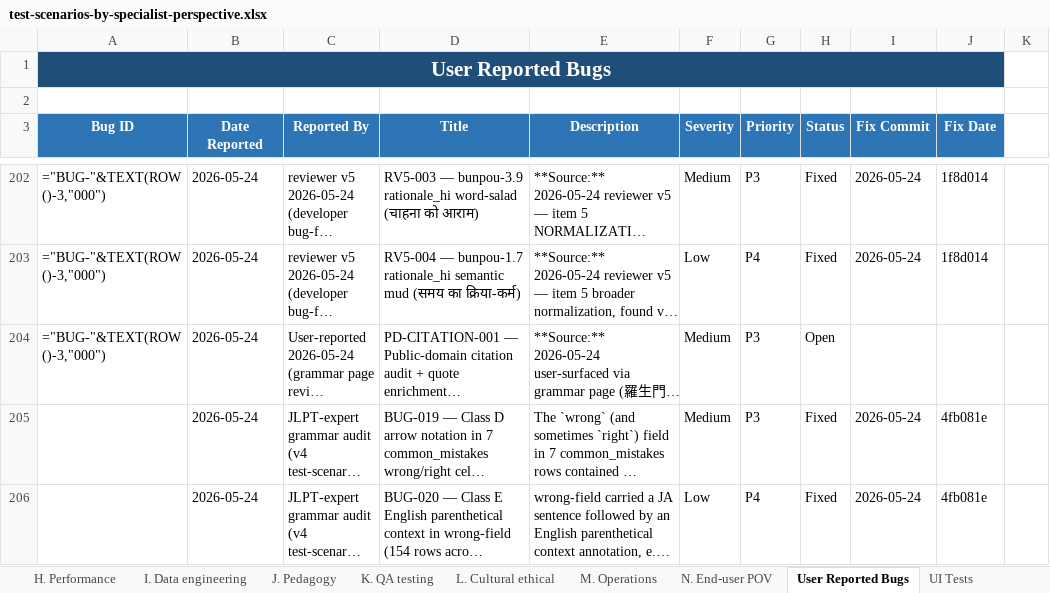
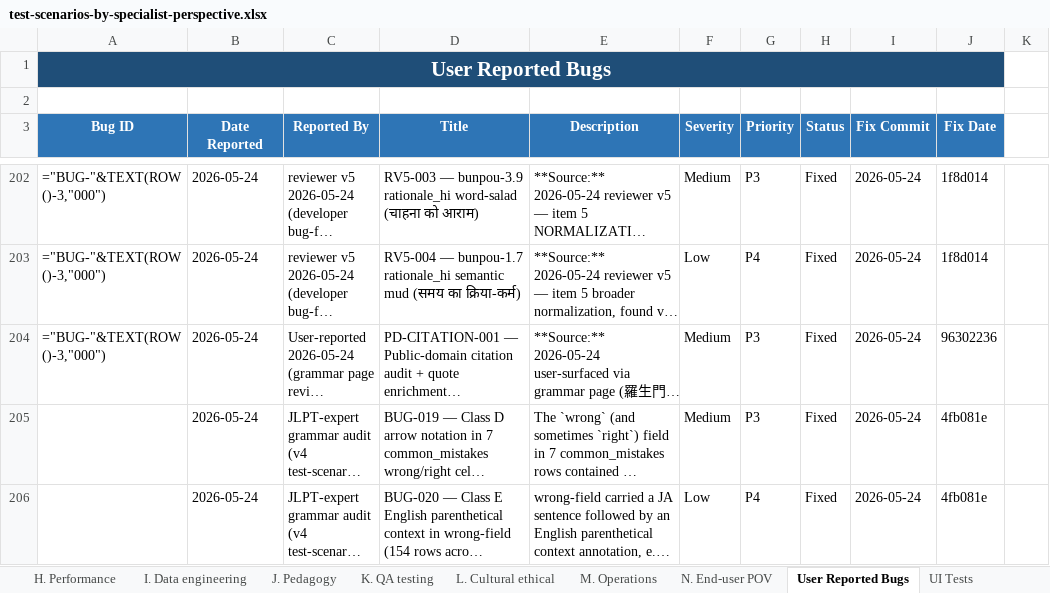
Before and after one commit to gauravaccentureproducts/JLPTSuccess, an Excel workbook: N5/specifications/test-scenarios-by-specialist-perspective.xlsx, sheet User Reported Bugs, drawn as a sheet; only a part is shown, gaps mark what is left out; long unchanged cells end in …; values as stored, in another font and other column widths than the file's, no borders; formulas without a stored value are shown as written; conditional formats not drawn; the diff names each change by its address in the sheet, - before the commit and + after, or states it on an @@ line.

```diff
--- a/N5/specifications/test-scenarios-by-specialist-perspective.xlsx (sheet User Reported Bugs)
+++ b/N5/specifications/test-scenarios-by-specialist-perspective.xlsx (sheet User Reported Bugs)
-H204 (Status): Open
+H204 (Status): Fixed
-I204 (Fix Commit): (empty)
+I204 (Fix Commit): 2026-05-24
-J204 (Fix Date): (empty)
+J204 (Fix Date): 96302236
```
